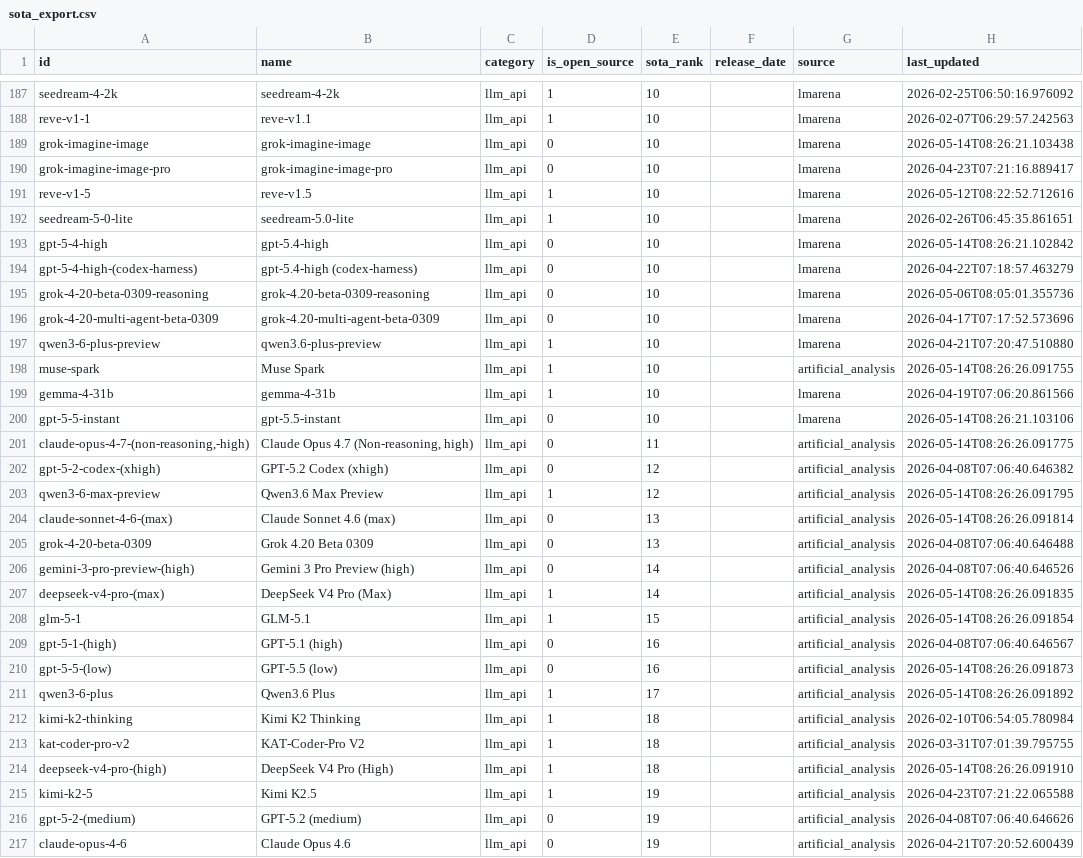
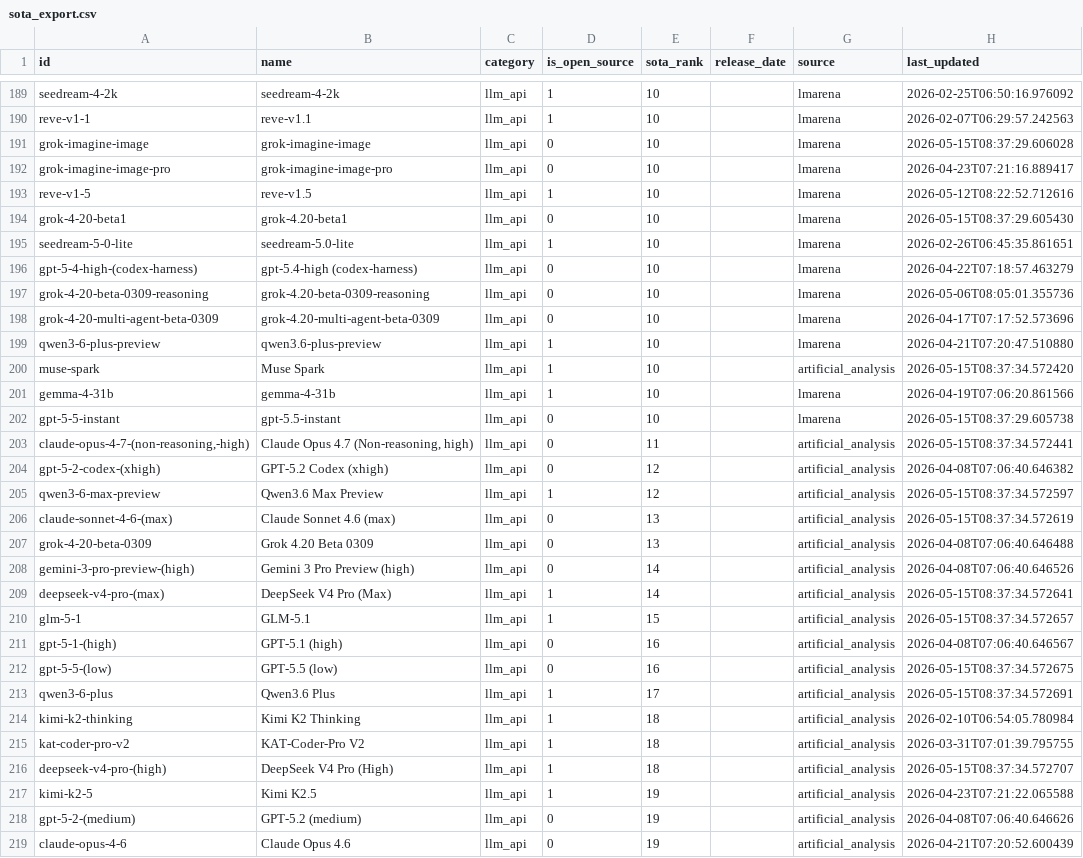
Before and after one commit to romancircus/sota-tracker-claw, a CSV file: data/sota_export.csv, drawn as a sheet; only a part is shown, gaps mark what is left out; the diff covers the shown part only.

```diff
--- a/data/sota_export.csv
+++ b/data/sota_export.csv
@@ -188,7 +190,7 @@ seedream-4-2k,seedream-4-2k,llm_api,1,10,,lmarena,2026-02-25T06:50:16.976092
 reve-v1-1,reve-v1.1,llm_api,1,10,,lmarena,2026-02-07T06:29:57.242563
-grok-imagine-image,grok-imagine-image,llm_api,0,10,,lmarena,2026-05-14T08:26:21.103438
+grok-imagine-image,grok-imagine-image,llm_api,0,10,,lmarena,2026-05-15T08:37:29.606028
 grok-imagine-image-pro,grok-imagine-image-pro,llm_api,0,10,,lmarena,2026-04-23T07:21:16.889417
 reve-v1-5,reve-v1.5,llm_api,1,10,,lmarena,2026-05-12T08:22:52.712616
+grok-4-20-beta1,grok-4.20-beta1,llm_api,0,10,,lmarena,2026-05-15T08:37:29.605430
 seedream-5-0-lite,seedream-5.0-lite,llm_api,1,10,,lmarena,2026-02-26T06:45:35.861651
-gpt-5-4-high,gpt-5.4-high,llm_api,0,10,,lmarena,2026-05-14T08:26:21.102842
 gpt-5-4-high-(codex-harness),gpt-5.4-high (codex-harness),llm_api,0,10,,lmarena,2026-04-22T07:18:57.463279
@@ -197,19 +199,19 @@ grok-4-20-multi-agent-beta-0309,grok-4.20-multi-agent-beta-0309,llm_api,0,10,,lm
 qwen3-6-plus-preview,qwen3.6-plus-preview,llm_api,1,10,,lmarena,2026-04-21T07:20:47.510880
-muse-spark,Muse Spark,llm_api,1,10,,artificial_analysis,2026-05-14T08:26:26.091755
+muse-spark,Muse Spark,llm_api,1,10,,artificial_analysis,2026-05-15T08:37:34.572420
 gemma-4-31b,gemma-4-31b,llm_api,1,10,,lmarena,2026-04-19T07:06:20.861566
-gpt-5-5-instant,gpt-5.5-instant,llm_api,0,10,,lmarena,2026-05-14T08:26:21.103106
-"claude-opus-4-7-(non-reasoning,-high)","Claude Opus 4.7 (Non-reasoning, high)",llm_api,0,11,,artificial_analysis,2026-05-14T08:26:26.091775
+gpt-5-5-instant,gpt-5.5-instant,llm_api,0,10,,lmarena,2026-05-15T08:37:29.605738
+"claude-opus-4-7-(non-reasoning,-high)","Claude Opus 4.7 (Non-reasoning, high)",llm_api,0,11,,artificial_analysis,2026-05-15T08:37:34.572441
 gpt-5-2-codex-(xhigh),GPT-5.2 Codex (xhigh),llm_api,0,12,,artificial_analysis,2026-04-08T07:06:40.646382
-qwen3-6-max-preview,Qwen3.6 Max Preview,llm_api,1,12,,artificial_analysis,2026-05-14T08:26:26.091795
-claude-sonnet-4-6-(max),Claude Sonnet 4.6 (max),llm_api,0,13,,artificial_analysis,2026-05-14T08:26:26.091814
+qwen3-6-max-preview,Qwen3.6 Max Preview,llm_api,1,12,,artificial_analysis,2026-05-15T08:37:34.572597
+claude-sonnet-4-6-(max),Claude Sonnet 4.6 (max),llm_api,0,13,,artificial_analysis,2026-05-15T08:37:34.572619
 grok-4-20-beta-0309,Grok 4.20 Beta 0309,llm_api,0,13,,artificial_analysis,2026-04-08T07:06:40.646488
 gemini-3-pro-preview-(high),Gemini 3 Pro Preview (high),llm_api,0,14,,artificial_analysis,2026-04-08T07:06:40.646526
-deepseek-v4-pro-(max),DeepSeek V4 Pro (Max),llm_api,1,14,,artificial_analysis,2026-05-14T08:26:26.091835
-glm-5-1,GLM-5.1,llm_api,1,15,,artificial_analysis,2026-05-14T08:26:26.091854
+deepseek-v4-pro-(max),DeepSeek V4 Pro (Max),llm_api,1,14,,artificial_analysis,2026-05-15T08:37:34.572641
+glm-5-1,GLM-5.1,llm_api,1,15,,artificial_analysis,2026-05-15T08:37:34.572657
 gpt-5-1-(high),GPT-5.1 (high),llm_api,0,16,,artificial_analysis,2026-04-08T07:06:40.646567
-gpt-5-5-(low),GPT-5.5 (low),llm_api,0,16,,artificial_analysis,2026-05-14T08:26:26.091873
-qwen3-6-plus,Qwen3.6 Plus,llm_api,1,17,,artificial_analysis,2026-05-14T08:26:26.091892
+gpt-5-5-(low),GPT-5.5 (low),llm_api,0,16,,artificial_analysis,2026-05-15T08:37:34.572675
+qwen3-6-plus,Qwen3.6 Plus,llm_api,1,17,,artificial_analysis,2026-05-15T08:37:34.572691
 kimi-k2-thinking,Kimi K2 Thinking,llm_api,1,18,,artificial_analysis,2026-02-10T06:54:05.780984
 kat-coder-pro-v2,KAT-Coder-Pro V2,llm_api,1,18,,artificial_analysis,2026-03-31T07:01:39.795755
-deepseek-v4-pro-(high),DeepSeek V4 Pro (High),llm_api,1,18,,artificial_analysis,2026-05-14T08:26:26.091910
+deepseek-v4-pro-(high),DeepSeek V4 Pro (High),llm_api,1,18,,artificial_analysis,2026-05-15T08:37:34.572707
 kimi-k2-5,Kimi K2.5,llm_api,1,19,,artificial_analysis,2026-04-23T07:21:22.065588
```
Also changed, not shown: 3 added rows, 1 removed row and 66 edited cells elsewhere in this file, 3 other files.
